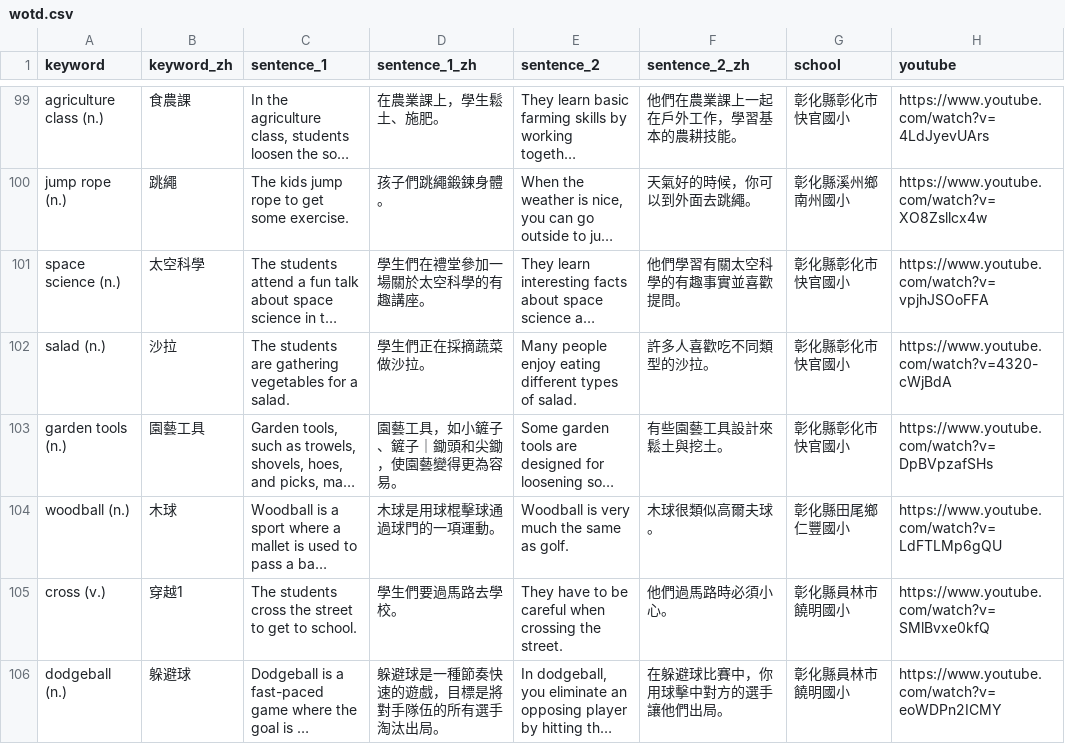
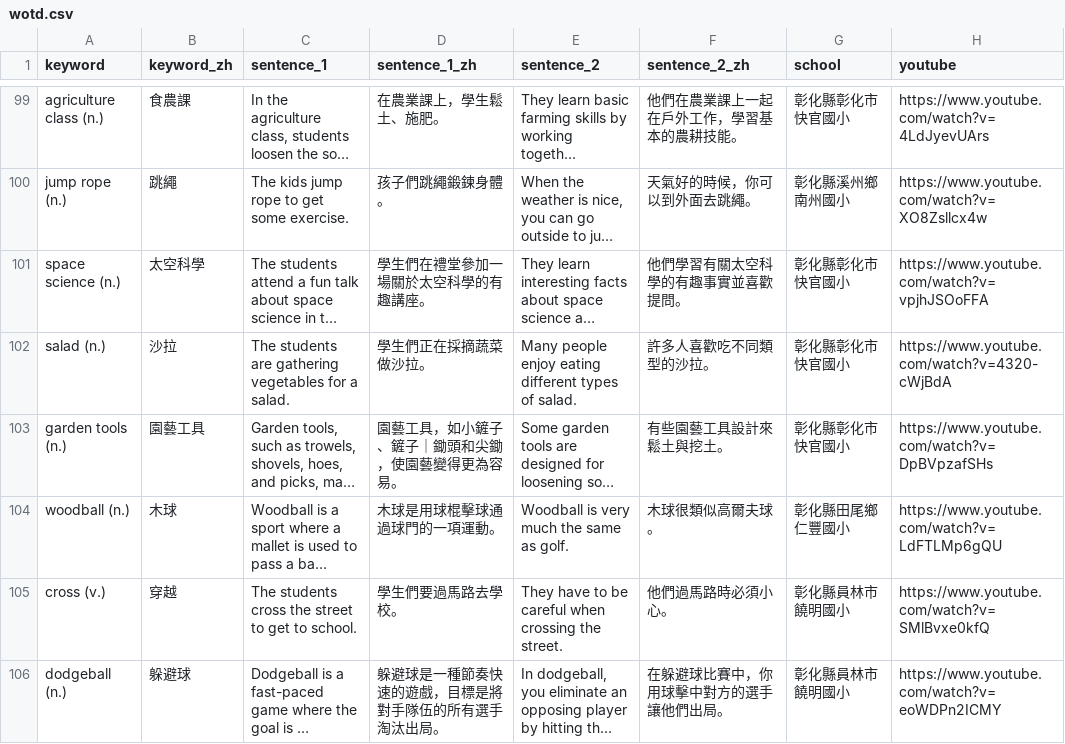
Before and after one commit to lukelin7429/changhua-bilingual, a CSV file: data/wotd.csv, drawn as a sheet; only a part is shown, gaps mark what is left out; long unchanged cells end in …; the diff covers the shown part only; the diff names each change by its address in the sheet, - before the commit and + after, or states it on an @@ line.

```diff
--- a/data/wotd.csv
+++ b/data/wotd.csv
-B105 (keyword_zh): 穿越1
+B105 (keyword_zh): 穿越
```
Also changed, not shown: 1 removed row and 52 edited cells elsewhere in this file, 3 other files.
